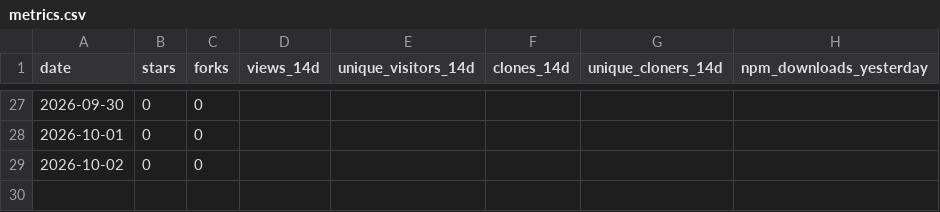
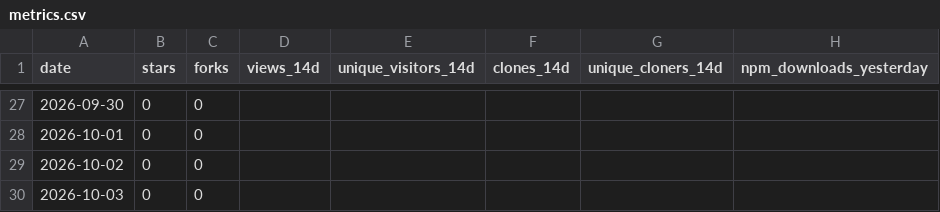
Before and after one commit to Bubblegunn/product-engineer, a CSV file: metrics.csv, drawn as a sheet; only a part is shown, gaps mark what is left out.

```diff
--- a/metrics.csv
+++ b/metrics.csv
@@ -29 +29,2 @@ date,stars,forks,views_14d,unique_visitors_14d,clones_14d,unique_cloners_14d,npm
 2026-10-02,0,0,,,,,
+2026-10-03,0,0,,,,,
```
